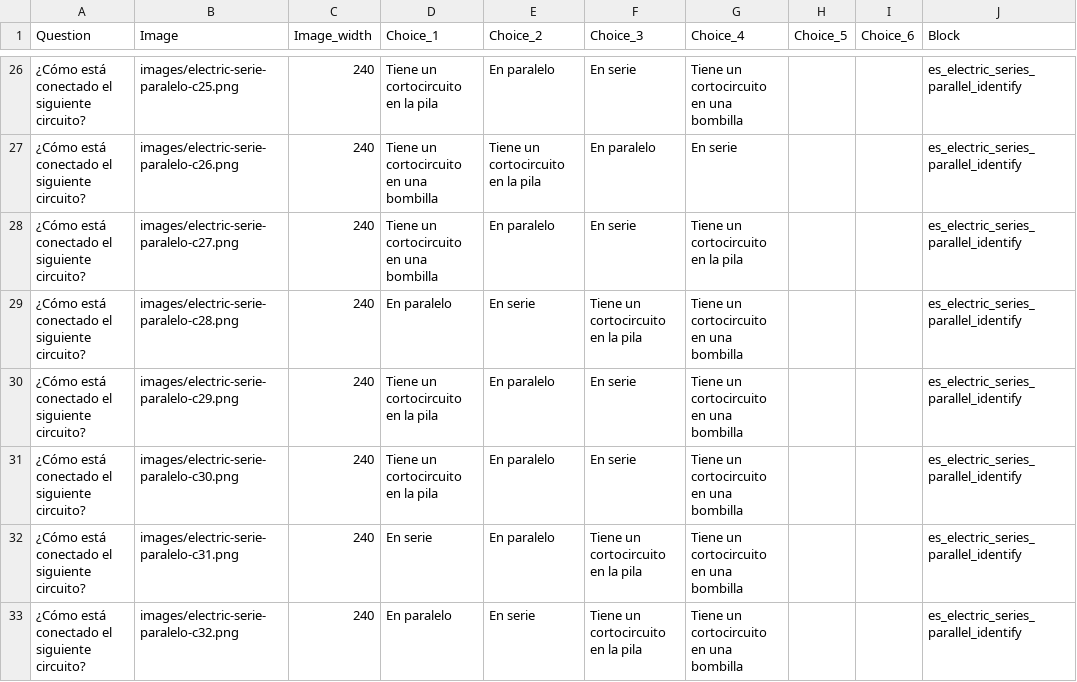
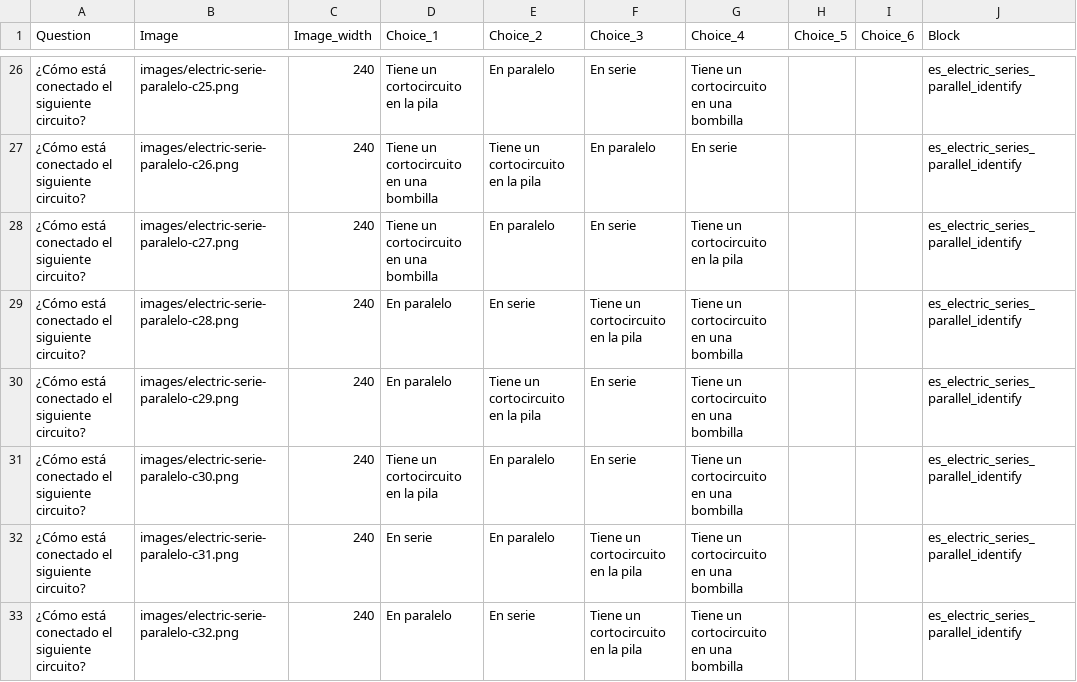
Before and after one commit to picuino/questionary, a CSV file: build/es_electric_series_parallel_identify.csv, drawn as a sheet; only a part is shown, gaps mark what is left out.

```diff
--- a/build/es_electric_series_parallel_identify.csv
+++ b/build/es_electric_series_parallel_identify.csv
@@ -29,3 +29,3 @@ Question;Image;Image_width;Choice_1;Choice_2;Choice_3;Choice_4;Choice_5;Choice_6
 "¿Cómo está conectado el siguiente circuito?";"images/electric-serie-paralelo-c28.png";"240";"En paralelo";"En serie";"Tiene un cortocircuito en la pila";"Tiene un cortocircuito en una bombilla";"";"";"es_electric_series_parallel_identify"
-"¿Cómo está conectado el siguiente circuito?";"images/electric-serie-paralelo-c29.png";"240";"Tiene un cortocircuito en la pila";"En paralelo";"En serie";"Tiene un cortocircuito en una bombilla";"";"";"es_electric_series_parallel_identify"
+"¿Cómo está conectado el siguiente circuito?";"images/electric-serie-paralelo-c29.png";"240";"En paralelo";"Tiene un cortocircuito en la pila";"En serie";"Tiene un cortocircuito en una bombilla";"";"";"es_electric_series_parallel_identify"
 "¿Cómo está conectado el siguiente circuito?";"images/electric-serie-paralelo-c30.png";"240";"Tiene un cortocircuito en la pila";"En paralelo";"En serie";"Tiene un cortocircuito en una bombilla";"";"";"es_electric_series_parallel_identify"
```
Also changed, not shown: build/en_electric_series_parallel_identify.csv, 8 other files.
